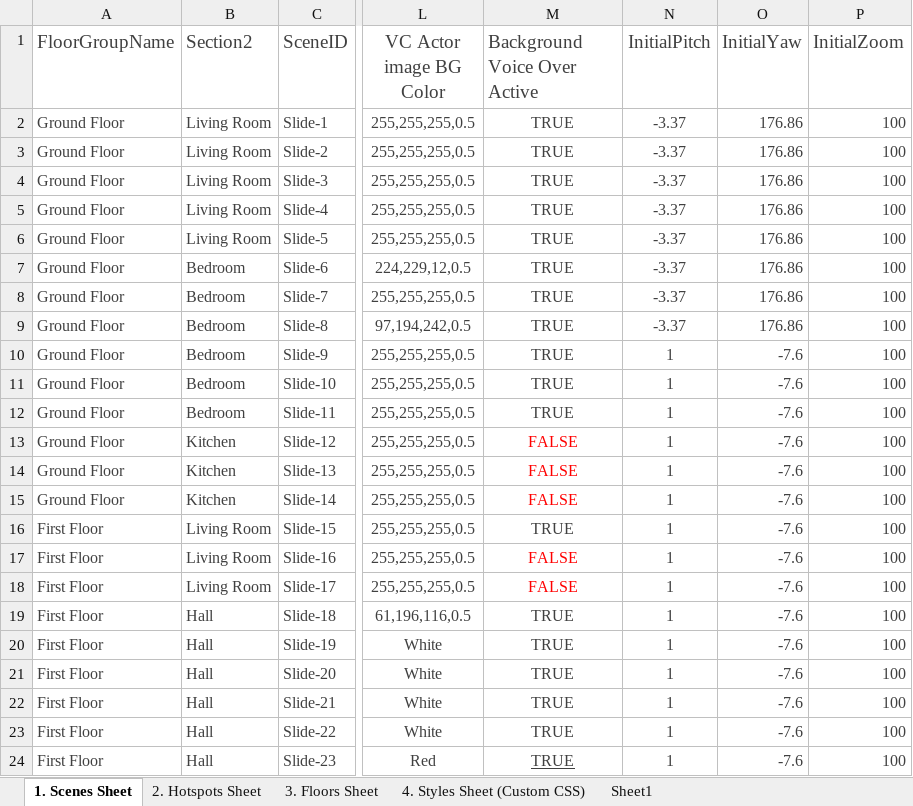
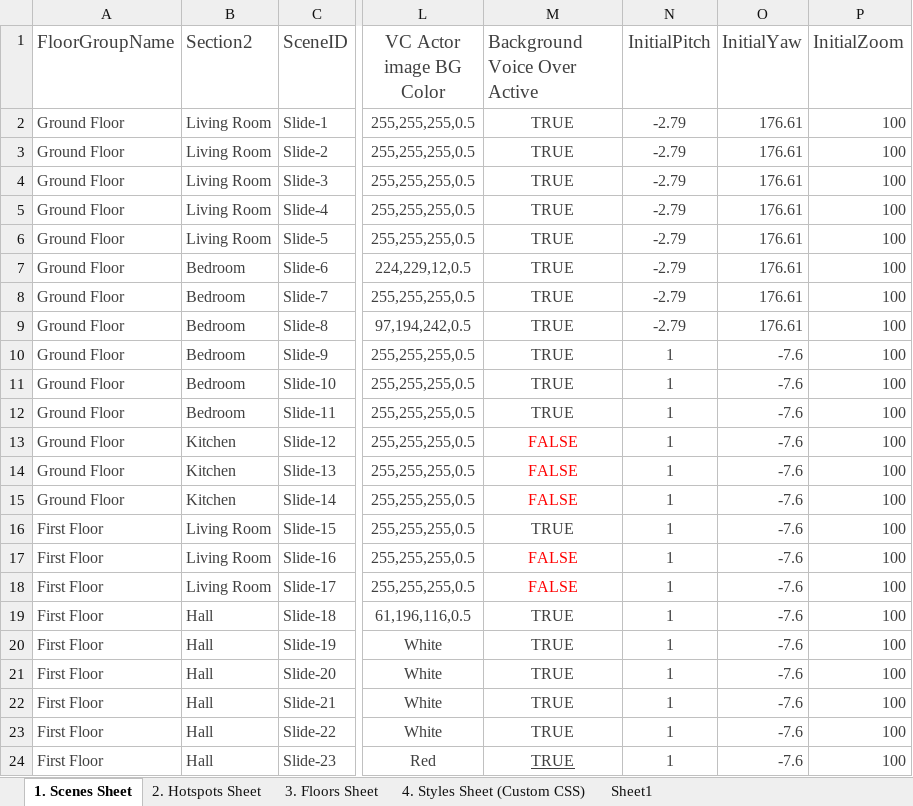
Before and after one commit to Rmoosa2014/vr-tour, an Excel workbook: 360MasterData.xlsx, sheet 1. Scenes Sheet, drawn as a sheet; only a part is shown, gaps mark what is left out; values as stored, in another font and other column widths than the file's, no borders; conditional formats and table styles not drawn; the diff names each change by its address in the sheet, - before the commit and + after, or states it on an @@ line.

Commit message:
Add files via upload

```diff
--- a/360MasterData.xlsx (sheet 1. Scenes Sheet)
+++ b/360MasterData.xlsx (sheet 1. Scenes Sheet)
-N2:N9 (InitialPitch): -3.37
+N2:N9 (InitialPitch): -2.79
-O2:O9 (InitialYaw): 176.86
+O2:O9 (InitialYaw): 176.61
```
